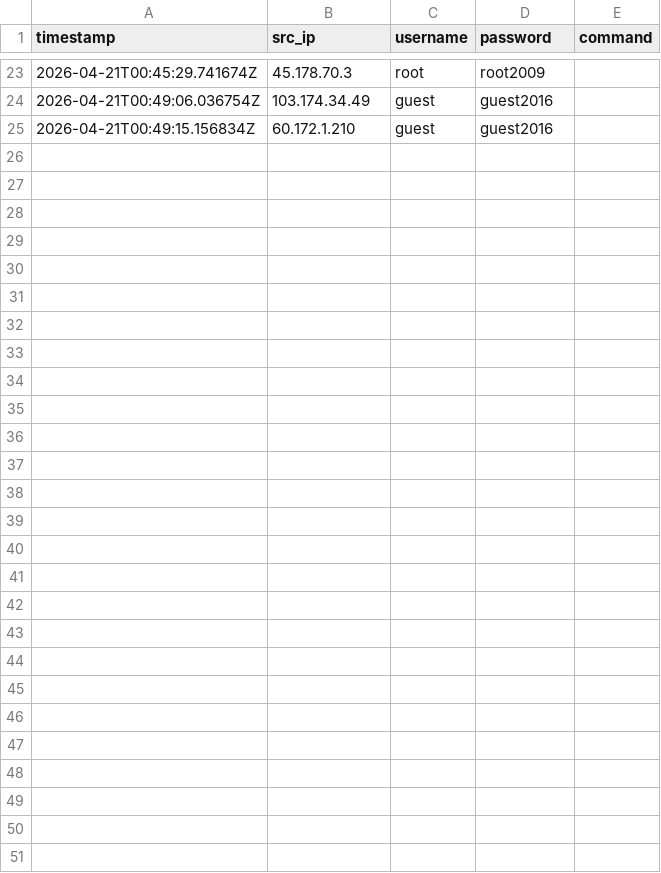
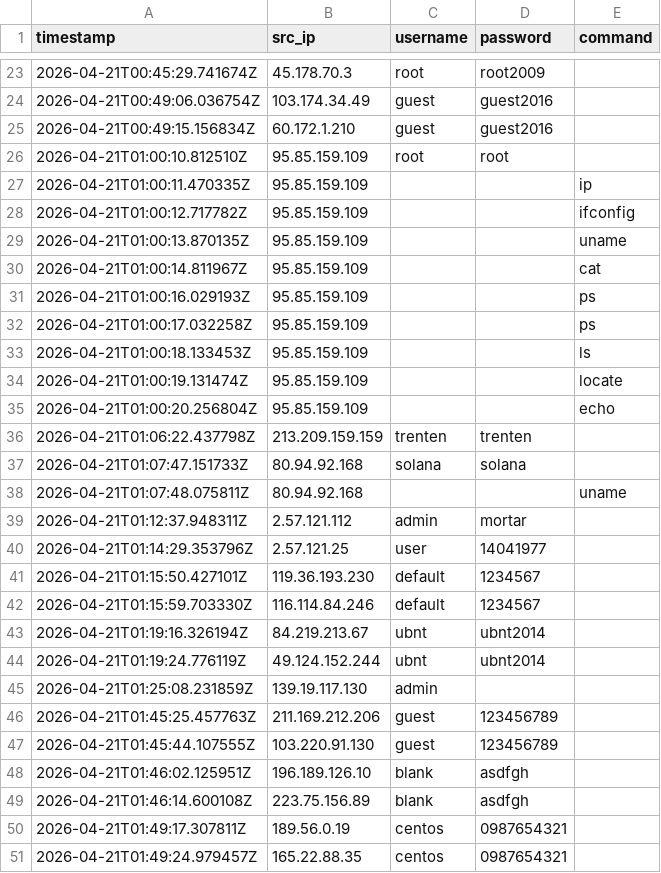
Before and after one commit to Prabhath-de/cowrie-analysis, a CSV file: csv/all_logs.csv, drawn as a sheet; only a part is shown, gaps mark what is left out.

```diff
--- a/csv/all_logs.csv
+++ b/csv/all_logs.csv
@@ -25 +25,27 @@ timestamp,src_ip,username,password,command
 2026-04-21T00:49:15.156834Z,60.172.1.210,guest,guest2016,
+2026-04-21T01:00:10.812510Z,95.85.159.109,root,root,
+2026-04-21T01:00:11.470335Z,95.85.159.109,,,ip
+2026-04-21T01:00:12.717782Z,95.85.159.109,,,ifconfig
+2026-04-21T01:00:13.870135Z,95.85.159.109,,,uname
+2026-04-21T01:00:14.811967Z,95.85.159.109,,,cat
+2026-04-21T01:00:16.029193Z,95.85.159.109,,,ps
+2026-04-21T01:00:17.032258Z,95.85.159.109,,,ps
+2026-04-21T01:00:18.133453Z,95.85.159.109,,,ls
+2026-04-21T01:00:19.131474Z,95.85.159.109,,,locate
+2026-04-21T01:00:20.256804Z,95.85.159.109,,,echo
+2026-04-21T01:06:22.437798Z,213.209.159.159,trenten,trenten,
+2026-04-21T01:07:47.151733Z,80.94.92.168,solana,solana,
+2026-04-21T01:07:48.075811Z,80.94.92.168,,,uname
+2026-04-21T01:12:37.948311Z,2.57.121.112,admin,mortar,
+2026-04-21T01:14:29.353796Z,2.57.121.25,user,14041977,
+2026-04-21T01:15:50.427101Z,119.36.193.230,default,1234567,
+2026-04-21T01:15:59.703330Z,116.114.84.246,default,1234567,
+2026-04-21T01:19:16.326194Z,84.219.213.67,ubnt,ubnt2014,
+2026-04-21T01:19:24.776119Z,49.124.152.244,ubnt,ubnt2014,
+2026-04-21T01:25:08.231859Z,139.19.117.130,admin,,
+2026-04-21T01:45:25.457763Z,211.169.212.206,guest,123456789,
+2026-04-21T01:45:44.107555Z,103.220.91.130,guest,123456789,
+2026-04-21T01:46:02.125951Z,196.189.126.10,blank,asdfgh,
+2026-04-21T01:46:14.600108Z,223.75.156.89,blank,asdfgh,
+2026-04-21T01:49:17.307811Z,189.56.0.19,centos,0987654321,
+2026-04-21T01:49:24.979457Z,165.22.88.35,centos,0987654321,
```
Also changed, not shown: 11 other files.
